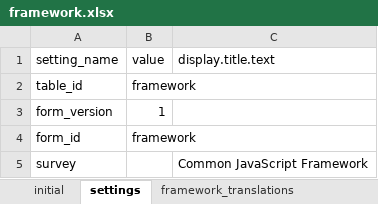
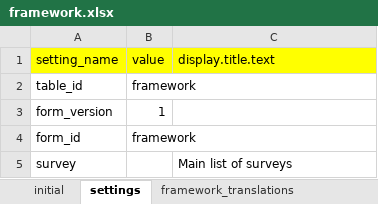
Before and after one commit to Fijian-Networks/Data-Collection, an Excel workbook: cohesionAndConflict_odkx/app/config/assets/framework/forms/framework/framework.xlsx, sheet settings, drawn as a sheet; values as stored, in another font and other column widths than the file's, no borders; the diff names each change by its address in the sheet, - before the commit and + after, or states it on an @@ line.

```diff
--- a/cohesionAndConflict_odkx/app/config/assets/framework/forms/framework/framework.xlsx (sheet settings)
+++ b/cohesionAndConflict_odkx/app/config/assets/framework/forms/framework/framework.xlsx (sheet settings)
-A1:C1 fill: none
+A1:C1 fill: #FFFF00
-C5: Common JavaScript Framework
+C5: Main list of surveys
```
Also changed, not shown: sheet survey, sheet choices, sheet initial, cohesionAndConflict_odkx/app/config/tables/families/forms/families/families.xlsx, cohesionAndConflict_odkx/app/config/tables/household_census/forms/household_census/household_census.xlsx, 12 other files.
